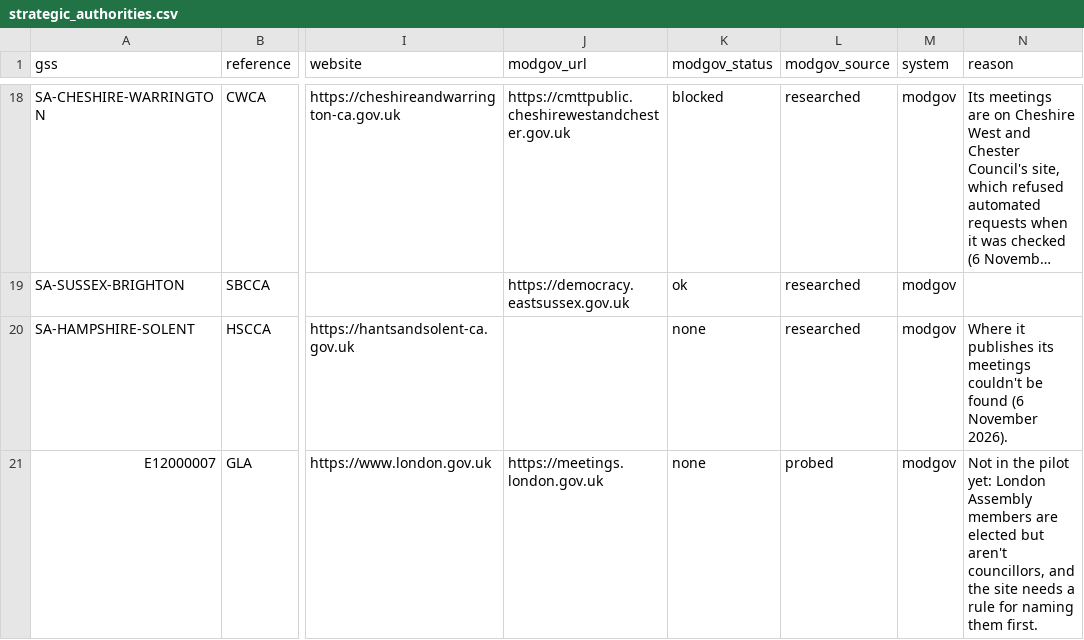
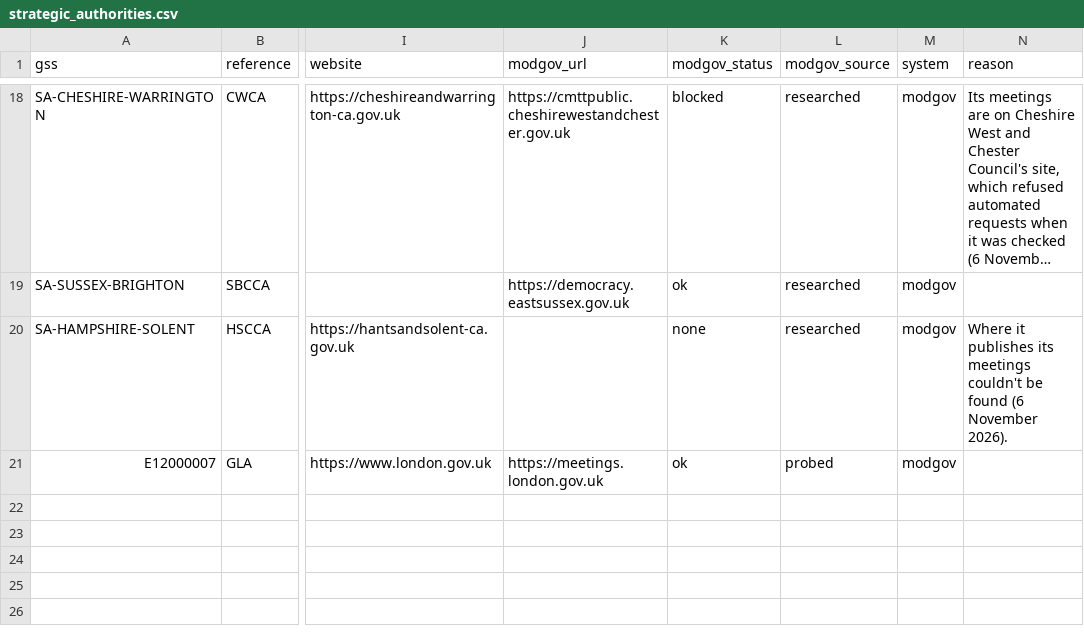
Before and after one commit to rj-mitchell/wherecouncilsstand, a CSV file: data_static/strategic_authorities.csv, drawn as a sheet; only a part is shown, gaps mark what is left out; long unchanged cells end in …; the diff names each change by its address in the sheet, - before the commit and + after, or states it on an @@ line.

```diff
--- a/data_static/strategic_authorities.csv
+++ b/data_static/strategic_authorities.csv
-K21 (modgov_status): none
+K21 (modgov_status): ok
-N21 (reason): Not in the pilot yet: London Assembly members are elected but aren't councillors, and the site needs a rule for naming them first.
+N21 (reason): (empty)
```
Also changed, not shown: 10 other files.
